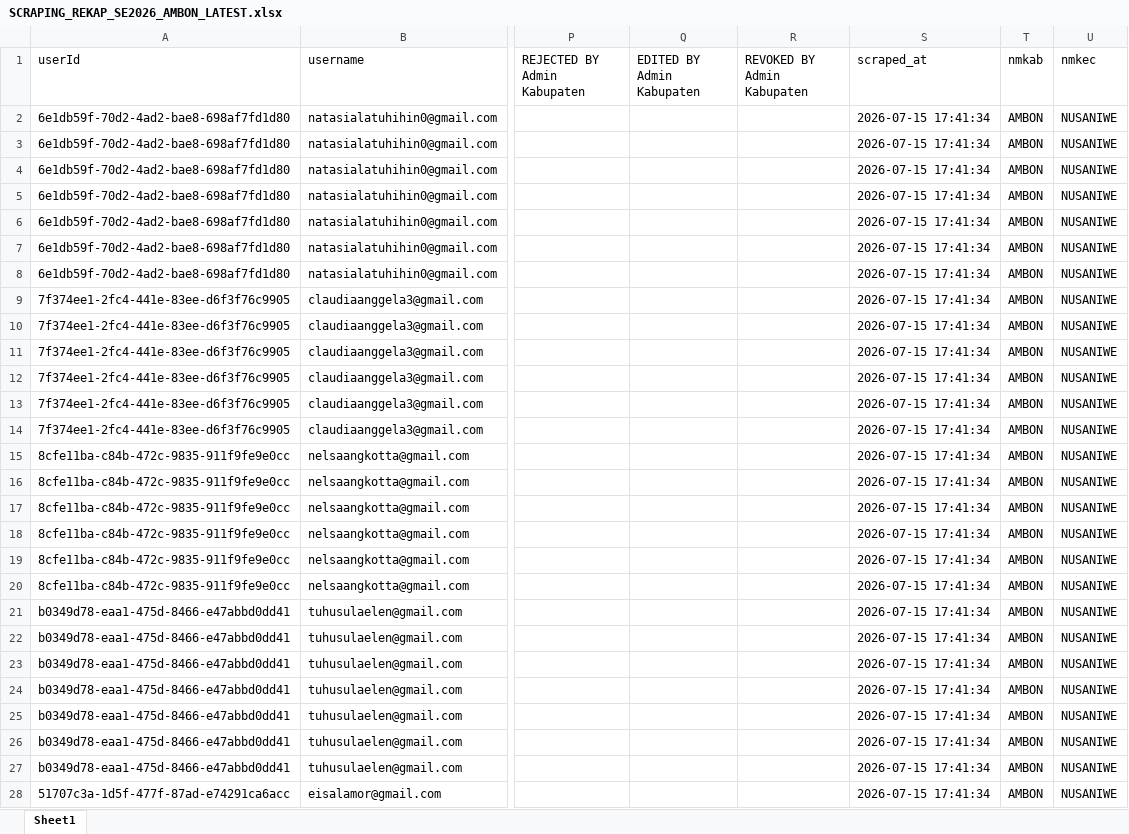
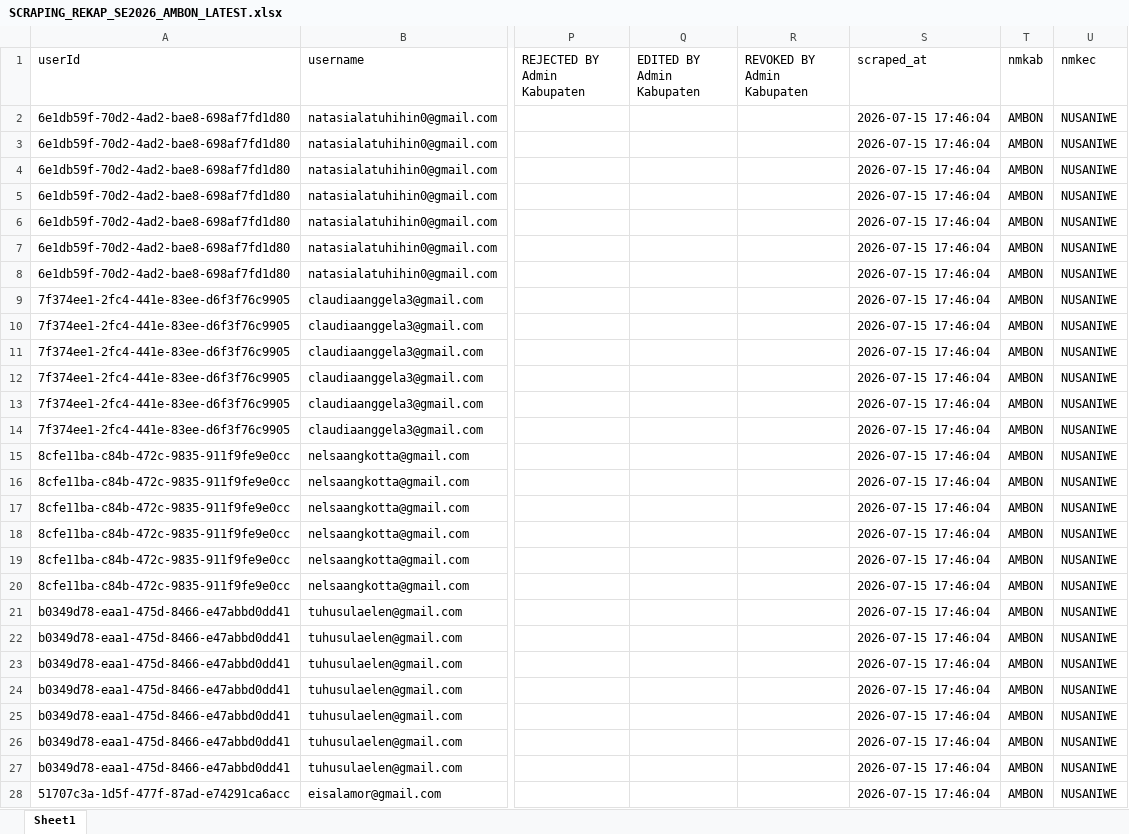
Before and after one commit to zokta77/monitoring-petugas, an Excel workbook: data/SCRAPING_REKAP_SE2026_AMBON_LATEST.xlsx, sheet Sheet1, drawn as a sheet; only a part is shown, gaps mark what is left out; values as stored, in another font and other column widths than the file's, no borders; the diff covers the shown part only; the diff names each change by its address in the sheet, - before the commit and + after, or states it on an @@ line.

Commit message:
Update hasil scraping

```diff
--- a/data/SCRAPING_REKAP_SE2026_AMBON_LATEST.xlsx (sheet Sheet1)
+++ b/data/SCRAPING_REKAP_SE2026_AMBON_LATEST.xlsx (sheet Sheet1)
-S2:S28 (scraped_at): 2026-07-15 17:41:34
+S2:S28 (scraped_at): 2026-07-15 17:46:04
```
Also changed, not shown: 1345 edited cells elsewhere in this sheet, 1 other file.
